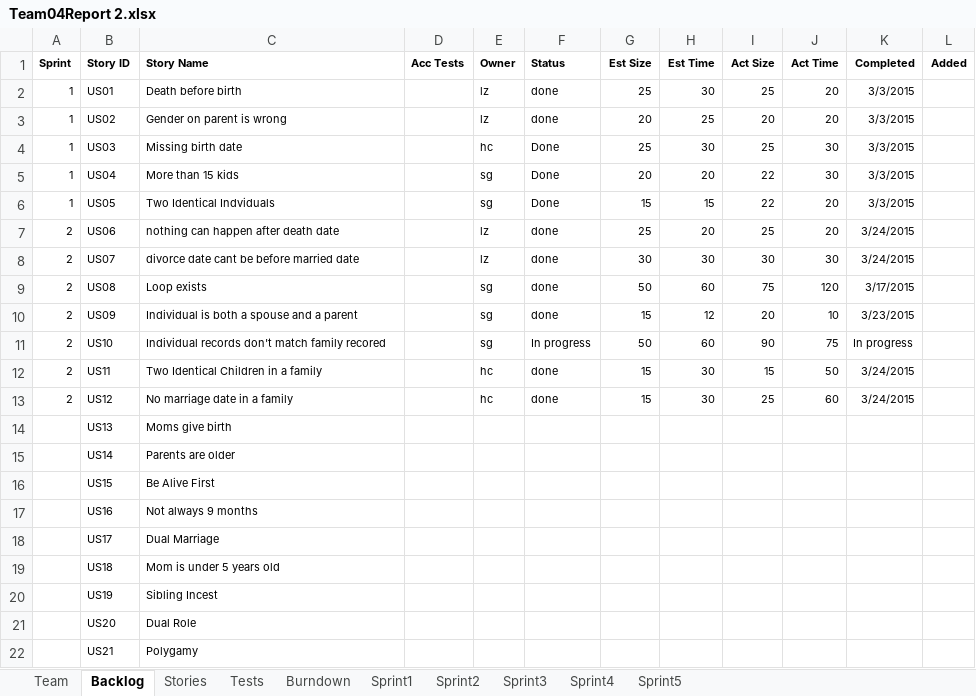
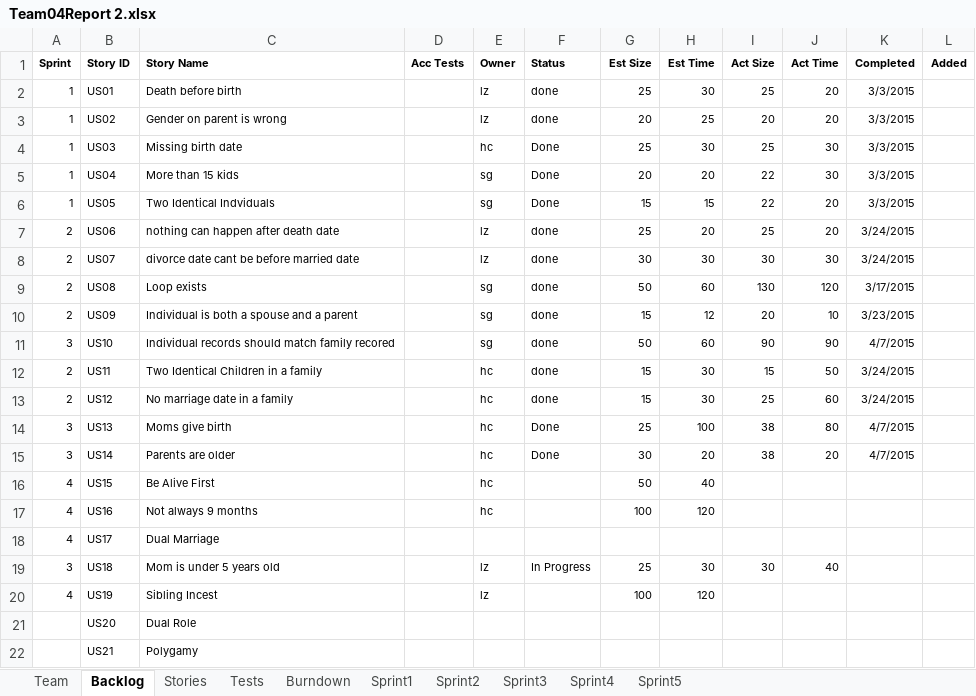
Before and after one commit to sgrozny/CS555_GEDCOM, an Excel workbook: GEDCOM_JAVA/Team04Report 2.xlsx, sheet Backlog, drawn as a sheet; only a part is shown; values as stored, in another font and other column widths than the file's, no borders; the diff covers the shown part only; the diff names each change by its address in the sheet, - before the commit and + after, or states it on an @@ line.

```diff
--- a/GEDCOM_JAVA/Team04Report 2.xlsx (sheet Backlog)
+++ b/GEDCOM_JAVA/Team04Report 2.xlsx (sheet Backlog)
-I9 (Act Size): 75
+I9 (Act Size): 130
-A11 (Sprint): 2
+A11 (Sprint): 3
-C11 (Story Name): Individual records don't match family…
+C11 (Story Name): Individual records should match family…
-F11 (Status): In progress
+F11 (Status): done
-J11 (Act Time): 75
+J11 (Act Time): 90
-K11 (Completed): In progress
+K11 (Completed): 4/7/2015
-A14:A15 (Sprint): (empty)
+A14:A15 (Sprint): 3
-E14:E17 (Owner): (empty)
+E14:E17 (Owner): hc
-F14:F15 (Status): (empty)
+F14:F15 (Status): Done
-G14 (Est Size): (empty)
+G14 (Est Size): 25
-H14 (Est Time): (empty)
+H14 (Est Time): 100
-I14:I15 (Act Size): (empty)
+I14:I15 (Act Size): 38
-J14 (Act Time): (empty)
+J14 (Act Time): 80
-K14:K15 (Completed): (empty)
+K14:K15 (Completed): 4/7/2015
-G15 (Est Size): (empty)
+G15 (Est Size): 30
-H15 (Est Time): (empty)
+H15 (Est Time): 20
-J15 (Act Time): (empty)
+J15 (Act Time): 20
-A16:A18 (Sprint): (empty)
+A16:A18 (Sprint): 4
-G16 (Est Size): (empty)
+G16 (Est Size): 50
-H16 (Est Time): (empty)
+H16 (Est Time): 40
-G17 (Est Size): (empty)
+G17 (Est Size): 100
-H17 (Est Time): (empty)
+H17 (Est Time): 120
-A19 (Sprint): (empty)
+A19 (Sprint): 3
-E19:E20 (Owner): (empty)
+E19:E20 (Owner): lz
-F19 (Status): (empty)
+F19 (Status): In Progress
-G19 (Est Size): (empty)
+G19 (Est Size): 25
-H19 (Est Time): (empty)
+H19 (Est Time): 30
-I19 (Act Size): (empty)
+I19 (Act Size): 30
-J19 (Act Time): (empty)
+J19 (Act Time): 40
-A20 (Sprint): (empty)
+A20 (Sprint): 4
-G20 (Est Size): (empty)
+G20 (Est Size): 100
-H20 (Est Time): (empty)
+H20 (Est Time): 120
```
Also changed, not shown: 23 edited cells elsewhere in this sheet, sheet Sprint3, sheet Sprint4, sheet Tests, sheet Burndown, sheet Stories, formulas that keep their value, charts or pictures, 2 other files.
